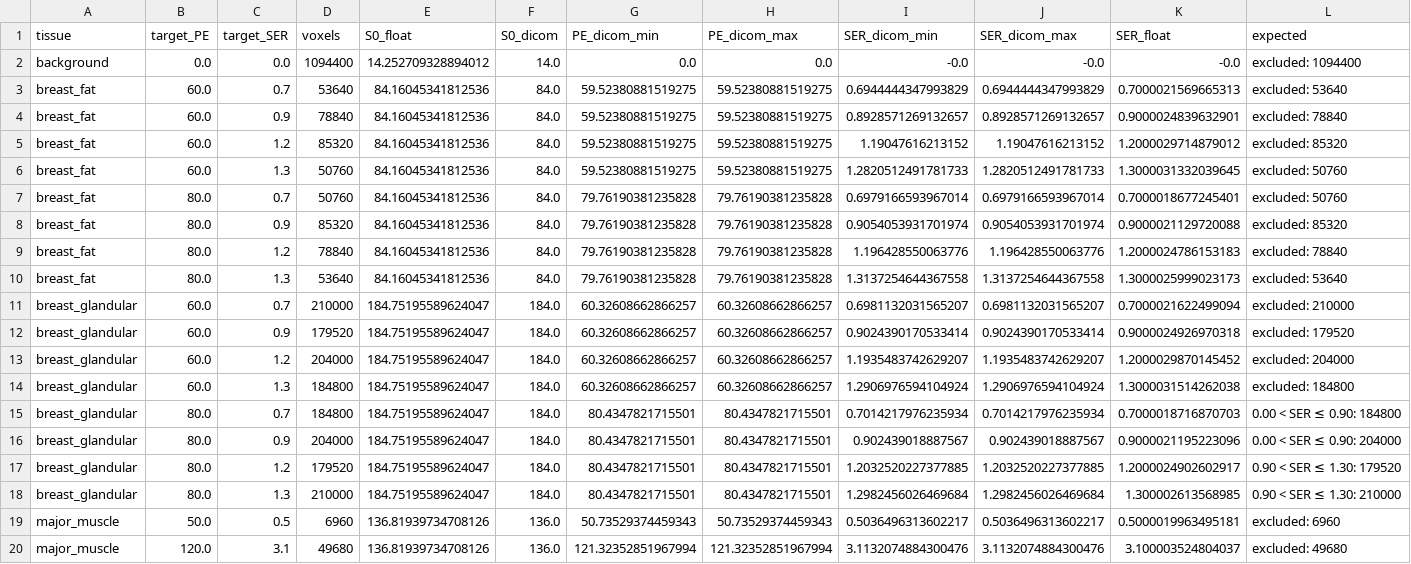
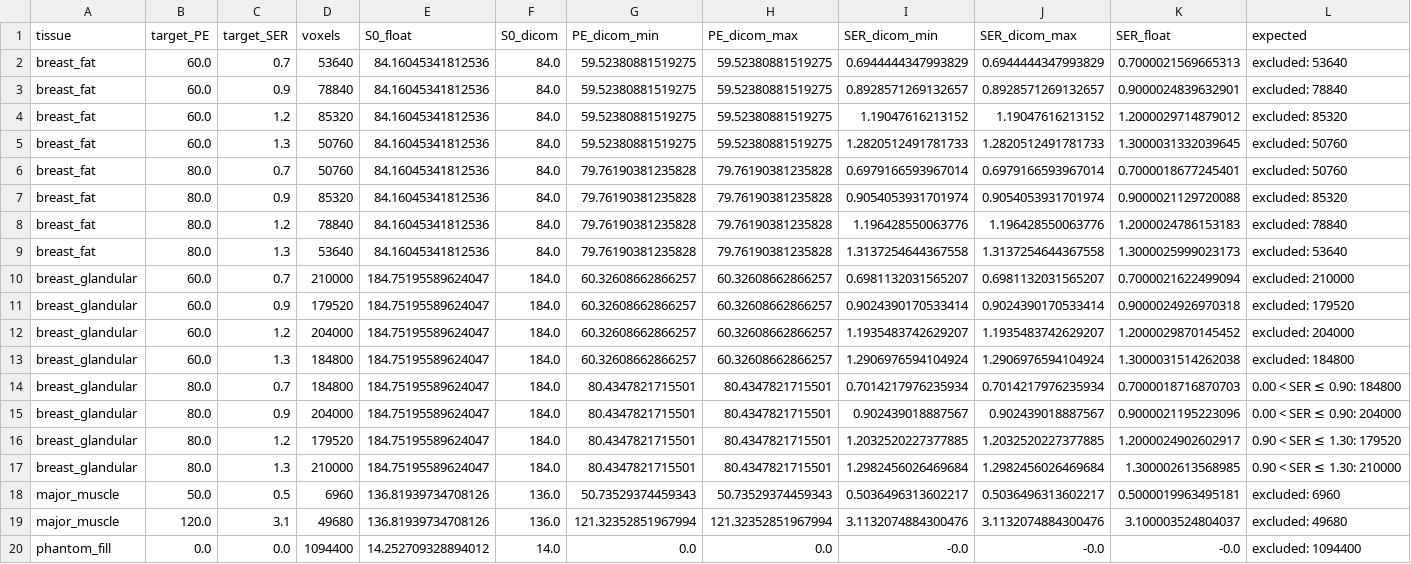
Before and after one commit to mr360/dce-dro-python, a CSV file: validation/results/regions_A.csv, drawn as a sheet; only a part is shown; removed rows and columns are numbered as before the commit, all else as after; rows hold the shown columns only; the diff names each change by its address in the sheet, - before the commit and + after, or states it on an @@ line.

```diff
--- a/validation/results/regions_A.csv
+++ b/validation/results/regions_A.csv
-row 2: background | 0.0 | 0.0 | 1094400 | 14.252709328894012 | 14.0 | 0.0 | 0.0 | -0.0 | -0.0 | -0.0 | excluded: 1094400
+row 20: phantom_fill | 0.0 | 0.0 | 1094400 | 14.252709328894012 | 14.0 | 0.0 | 0.0 | -0.0 | -0.0 | -0.0 | excluded: 1094400
```
Also changed, not shown: validation/results/regions_B.csv, validation/results/regions_G.csv, 2 other files.
